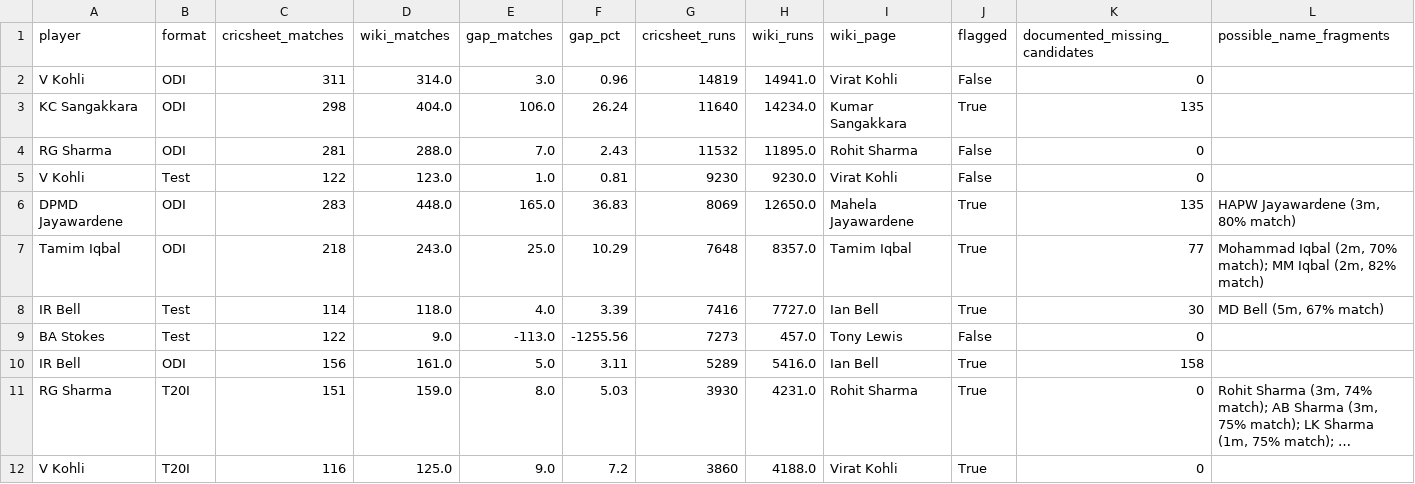
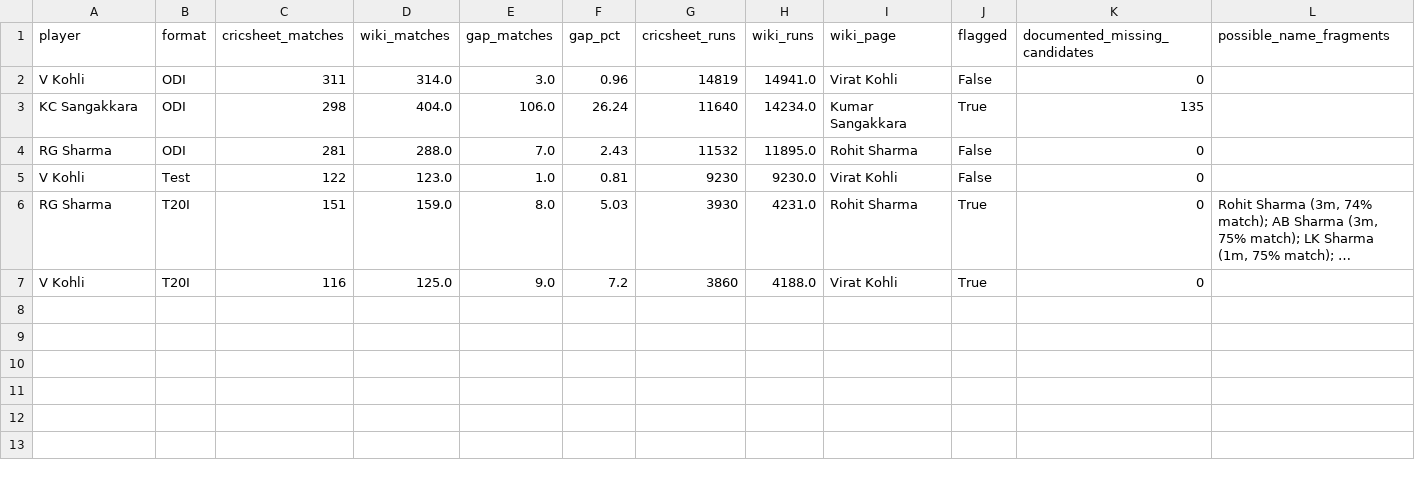
Before and after one commit to mmrayyan2005-dev/cricket-analytics_-, a CSV file: cricket_coverage_gaps.csv, drawn as a sheet; long unchanged cells end in …; the diff names each change by its address in the sheet, - before the commit and + after, or states it on an @@ line.

Commit message:
Update cricket_coverage_gaps.csv

```diff
--- a/cricket_coverage_gaps.csv
+++ b/cricket_coverage_gaps.csv
-row 6: DPMD Jayawardene | ODI | 283 | 448.0 | 165.0 | 36.83 | 8069 | 12650.0 | Mahela Jayawardene | True | 135 | HAPW Jayawardene (3m, 80% match)
-row 7: Tamim Iqbal | ODI | 218 | 243.0 | 25.0 | 10.29 | 7648 | 8357.0 | Tamim Iqbal | True | 77 | Mohammad Iqbal (2m, 70% match); MM Iqbal (2m, 82% match)
-row 8: IR Bell | Test | 114 | 118.0 | 4.0 | 3.39 | 7416 | 7727.0 | Ian Bell | True | 30 | MD Bell (5m, 67% match)
-row 9: BA Stokes | Test | 122 | 9.0 | -113.0 | -1255.56 | 7273 | 457.0 | Tony Lewis | False | 0
-row 10: IR Bell | ODI | 156 | 161.0 | 5.0 | 3.11 | 5289 | 5416.0 | Ian Bell | True | 158
```
